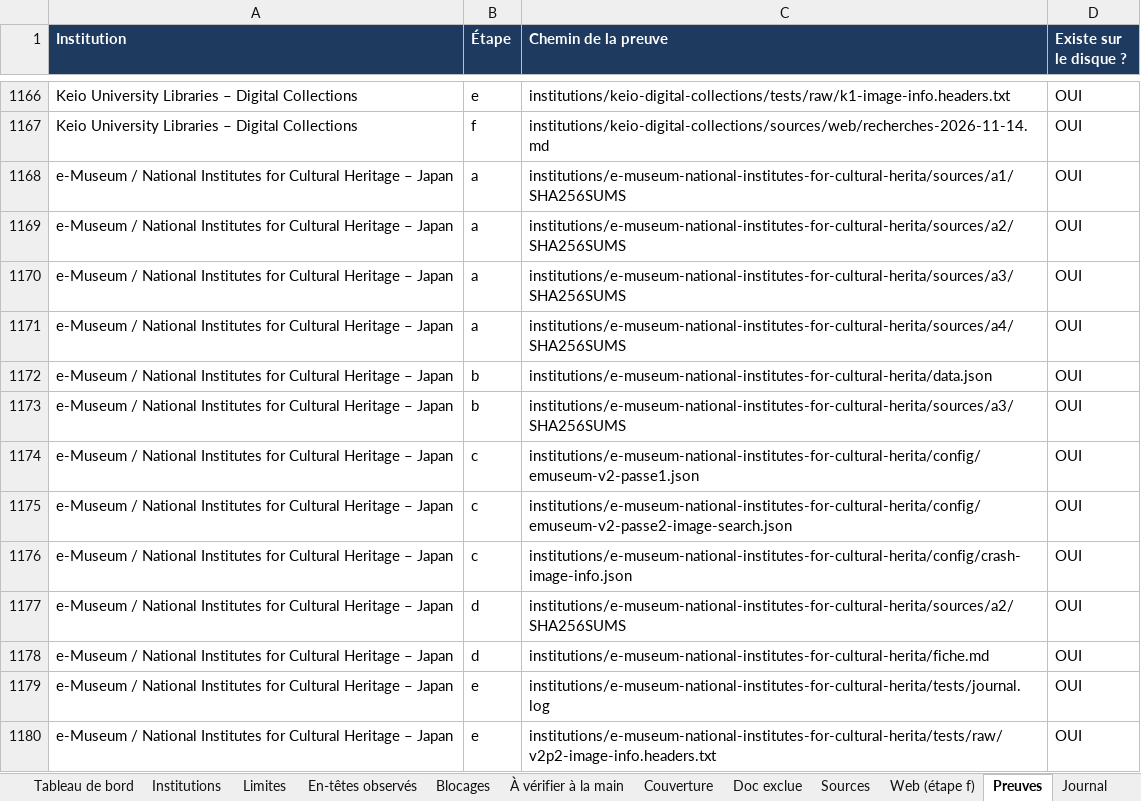
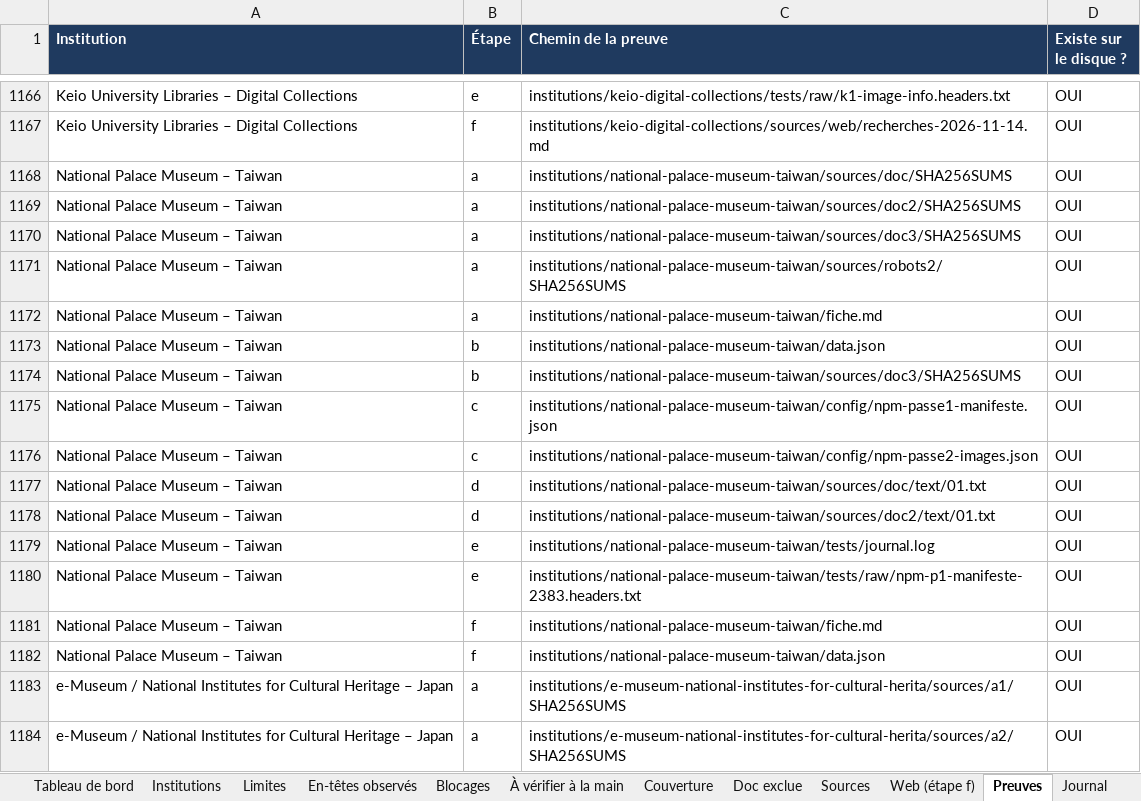
Before and after one commit to maribakulj/Veille-API-IIIF, an Excel workbook: BENCHMARK.xlsx, sheet Preuves, drawn as a sheet; only a part is shown, gaps mark what is left out; the shorter side is filled out with more unchanged rows; values as stored, in another font and other column widths than the file's, no borders; the diff names each change by its address in the sheet, - before the commit and + after, or states it on an @@ line.

```diff
--- a/BENCHMARK.xlsx (sheet Preuves)
+++ b/BENCHMARK.xlsx (sheet Preuves)
+row 1168: National Palace Museum – Taiwan | a | institutions/national-palace-museum-taiwan/sources/doc/SHA256SUMS | OUI
+row 1169: National Palace Museum – Taiwan | a | institutions/national-palace-museum-taiwan/sources/doc2/SHA256SUMS | OUI
+row 1170: National Palace Museum – Taiwan | a | institutions/national-palace-museum-taiwan/sources/doc3/SHA256SUMS | OUI
+row 1171: National Palace Museum – Taiwan | a | institutions/national-palace-museum-taiwan/sources/robots2/SHA256SUMS | OUI
+row 1172: National Palace Museum – Taiwan | a | institutions/national-palace-museum-taiwan/fiche.md | OUI
+row 1173: National Palace Museum – Taiwan | b | institutions/national-palace-museum-taiwan/data.json | OUI
+row 1174: National Palace Museum – Taiwan | b | institutions/national-palace-museum-taiwan/sources/doc3/SHA256SUMS | OUI
+row 1175: National Palace Museum – Taiwan | c | institutions/national-palace-museum-taiwan/config/npm-passe1-manifeste.json | OUI
+row 1176: National Palace Museum – Taiwan | c | institutions/national-palace-museum-taiwan/config/npm-passe2-images.json | OUI
+row 1177: National Palace Museum – Taiwan | d | institutions/national-palace-museum-taiwan/sources/doc/text/01.txt | OUI
+row 1178: National Palace Museum – Taiwan | d | institutions/national-palace-museum-taiwan/sources/doc2/text/01.txt | OUI
+row 1179: National Palace Museum – Taiwan | e | institutions/national-palace-museum-taiwan/tests/journal.log | OUI
+row 1180: National Palace Museum – Taiwan | e | institutions/national-palace-museum-taiwan/tests/raw/npm-p1-manifeste-2383.headers.txt | OUI
+row 1181: National Palace Museum – Taiwan | f | institutions/national-palace-museum-taiwan/fiche.md | OUI
+row 1182: National Palace Museum – Taiwan | f | institutions/national-palace-museum-taiwan/data.json | OUI
```
Also changed, not shown: sheet Sources, sheet Web (étape f), sheet À vérifier à la main, sheet Institutions, sheet Tableau de bord, sheet Couverture, 2 more sheets.
